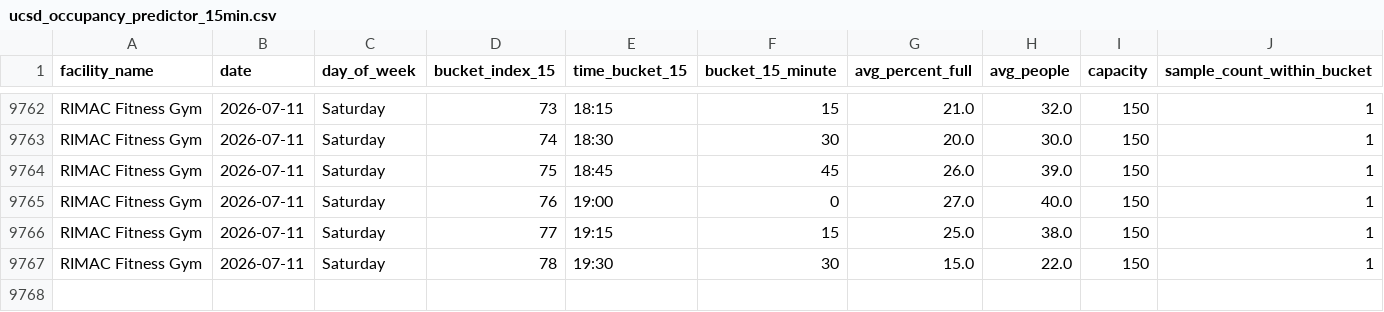
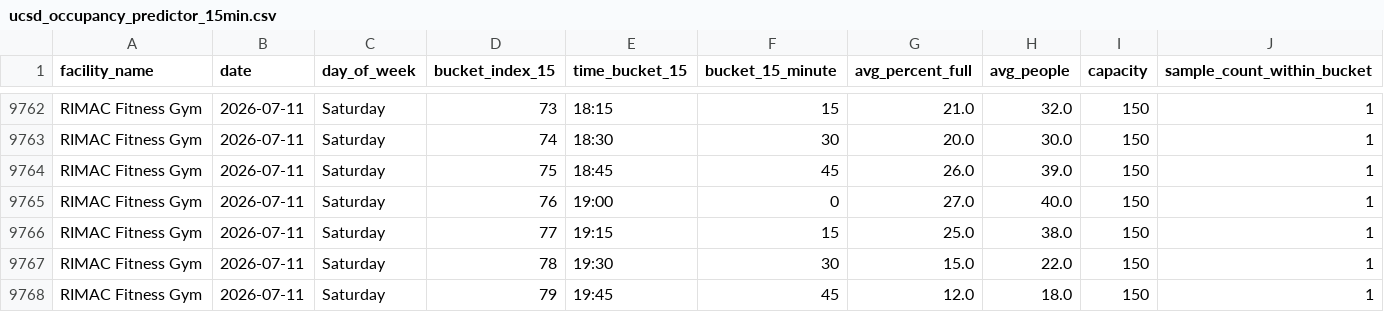
Before and after one commit to aarond67/ucsd-gym-tracker, a CSV file: ucsd_occupancy_predictor_15min.csv, drawn as a sheet; only a part is shown, gaps mark what is left out; rows hold the shown columns only; the diff names each change by its address in the sheet, - before the commit and + after, or states it on an @@ line.

Commit message:
update occupancy data 2026-07-11 19:45:05

```diff
--- a/ucsd_occupancy_predictor_15min.csv
+++ b/ucsd_occupancy_predictor_15min.csv
+row 9768: RIMAC Fitness Gym | 2026-07-11 | Saturday | 79 | 19:45 | 45 | 12.0 | 18.0 | 150 | 1
```
Also changed, not shown: 3 other files.
